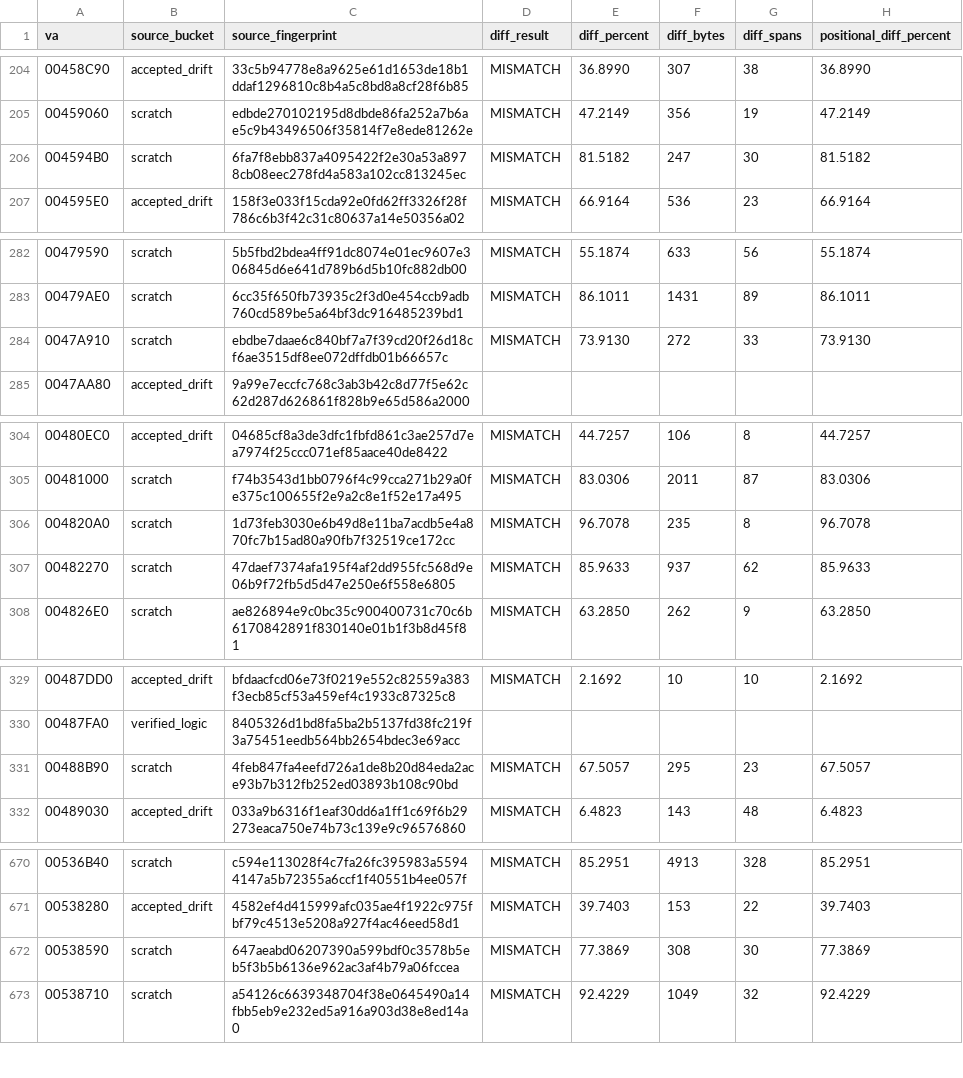
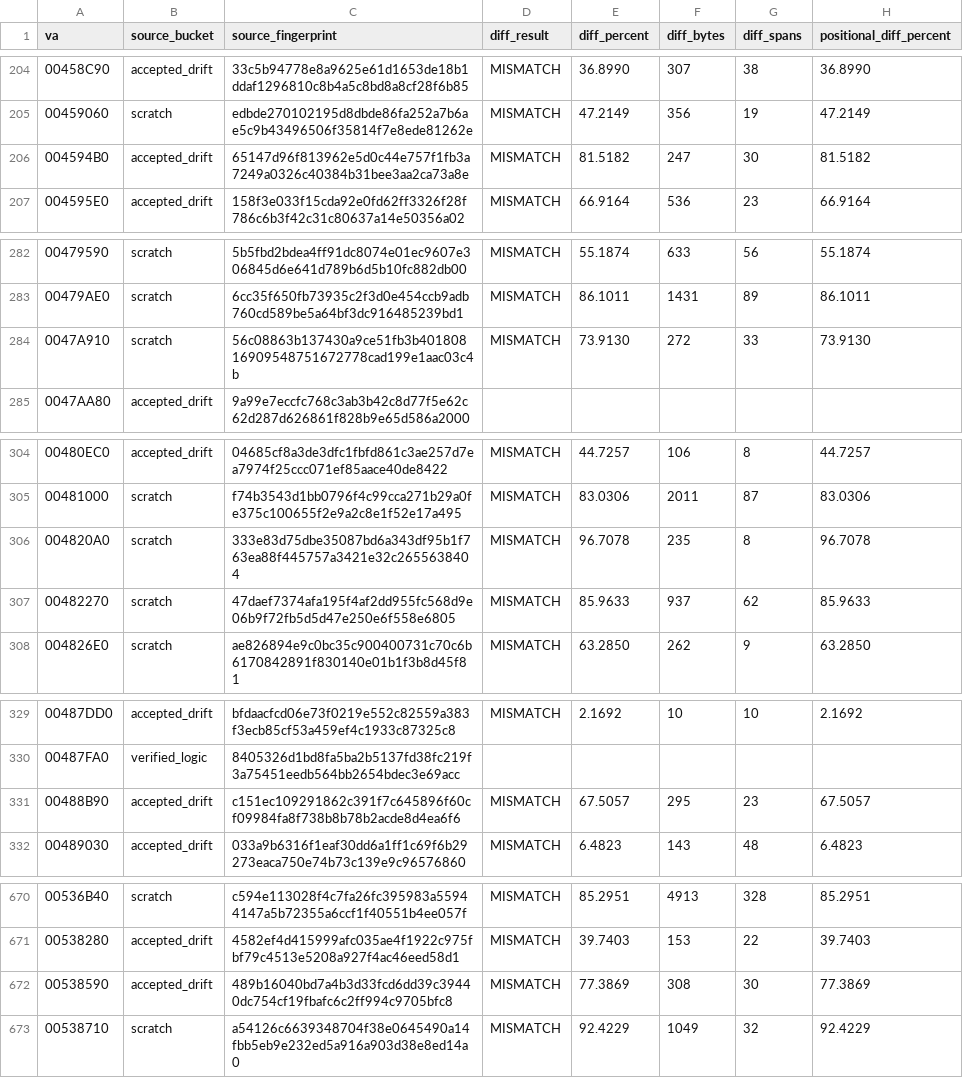
Before and after one commit to dcostap/aoe1-decomp, a CSV file: project_status_metrics.csv, drawn as a sheet; only a part is shown, gaps mark what is left out; the diff names each change by its address in the sheet, - before the commit and + after, or states it on an @@ line.

Commit message:
Refresh project status metrics

```diff
--- a/project_status_metrics.csv
+++ b/project_status_metrics.csv
-B206 (source_bucket): scratch
+B206 (source_bucket): accepted_drift
-C206 (source_fingerprint): 6fa7f8ebb837a4095422f2e30a53a8978cb08eec278fd4a583a102cc813245ec
+C206 (source_fingerprint): 65147d96f813962e5d0c44e757f1fb3a7249a0326c40384b31bee3aa2ca73a8e
-C284 (source_fingerprint): ebdbe7daae6c840bf7a7f39cd20f26d18cf6ae3515df8ee072dffdb01b66657c
+C284 (source_fingerprint): 56c08863b137430a9ce51fb3b40180816909548751672778cad199e1aac03c4b
-C306 (source_fingerprint): 1d73feb3030e6b49d8e11ba7acdb5e4a870fc7b15ad80a90fb7f32519ce172cc
+C306 (source_fingerprint): 333e83d75dbe35087bd6a343df95b1f763ea88f445757a3421e32c2655638404
-B331 (source_bucket): scratch
+B331 (source_bucket): accepted_drift
-C331 (source_fingerprint): 4feb847fa4eefd726a1de8b20d84eda2ace93b7b312fb252ed03893b108c90bd
+C331 (source_fingerprint): c151ec109291862c391f7c645896f60cf09984fa8f738b8b78b2acde8d4ea6f6
-B672 (source_bucket): scratch
+B672 (source_bucket): accepted_drift
-C672 (source_fingerprint): 647aeabd06207390a599bdf0c3578b5eb5f3b5b6136e962ac3af4b79a06fccea
+C672 (source_fingerprint): 489b16040bd7a4b3d33fcd6dd39c39440dc754cf19fbafc6c2ff994c9705bfc8
```
